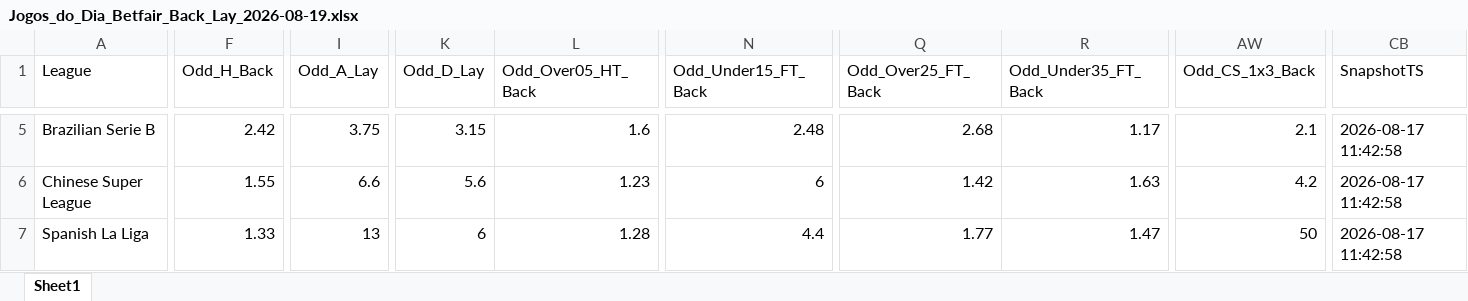
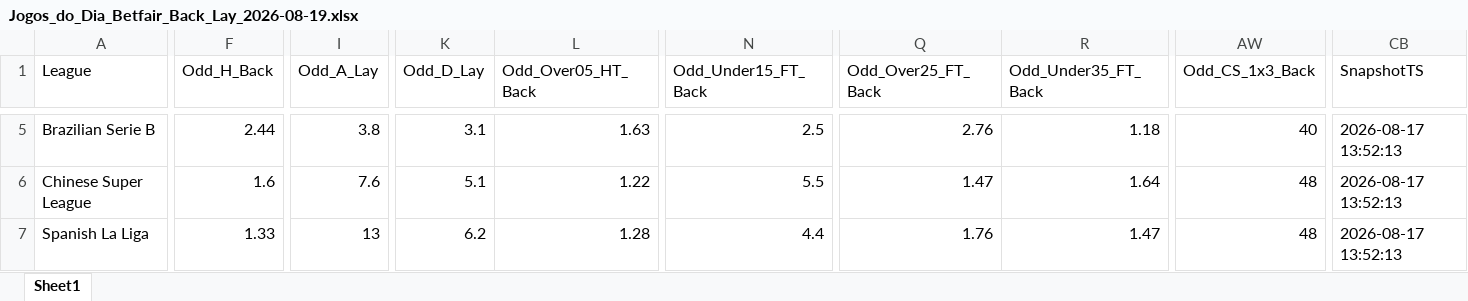
Before and after one commit to mtprado88/jogos_betfair, an Excel workbook: Jogos_do_Dia_Betfair_Back_Lay_2026-08-19.xlsx, sheet Sheet1, drawn as a sheet; only a part is shown, gaps mark what is left out; values as stored, in another font and other column widths than the file's, no borders; removed rows and columns are numbered as before the commit, all else as after; rows hold the shown columns only; the diff covers the shown part only; the diff names each change by its address in the sheet, - before the commit and + after, or states it on an @@ line.

```diff
--- a/Jogos_do_Dia_Betfair_Back_Lay_2026-08-19.xlsx (sheet Sheet1)
+++ b/Jogos_do_Dia_Betfair_Back_Lay_2026-08-19.xlsx (sheet Sheet1)
-F5 (Odd_H_Back): 2.42
+F5 (Odd_H_Back): 2.44
-I5 (Odd_A_Lay): 3.75
+I5 (Odd_A_Lay): 3.8
-K5 (Odd_D_Lay): 3.15
+K5 (Odd_D_Lay): 3.1
-L5 (Odd_Over05_HT_Back): 1.6
+L5 (Odd_Over05_HT_Back): 1.63
-N5 (Odd_Under15_FT_Back): 2.48
+N5 (Odd_Under15_FT_Back): 2.5
-Q5 (Odd_Over25_FT_Back): 2.68
+Q5 (Odd_Over25_FT_Back): 2.76
-R5 (Odd_Under35_FT_Back): 1.17
+R5 (Odd_Under35_FT_Back): 1.18
-AW5 (Odd_CS_1x3_Back): 2.1
+AW5 (Odd_CS_1x3_Back): 40
-CB5 (SnapshotTS): 2026-08-17 11:42:58
+CB5 (SnapshotTS): 2026-08-17 13:52:13
-row 6: Chinese Super League | 1.55 | 6.6 | 5.6 | 1.23 | 6 | 1.42 | 1.63 | 4.2 | 2026-08-17 11:42:58
+row 6: Chinese Super League | 1.6 | 7.6 | 5.1 | 1.22 | 5.5 | 1.47 | 1.64 | 48 | 2026-08-17 13:52:13
-K7 (Odd_D_Lay): 6
+K7 (Odd_D_Lay): 6.2
-Q7 (Odd_Over25_FT_Back): 1.77
+Q7 (Odd_Over25_FT_Back): 1.76
-AW7 (Odd_CS_1x3_Back): 50
+AW7 (Odd_CS_1x3_Back): 48
-CB7 (SnapshotTS): 2026-08-17 11:42:58
+CB7 (SnapshotTS): 2026-08-17 13:52:13
```
Also changed, not shown: 62 edited cells elsewhere in this sheet.
